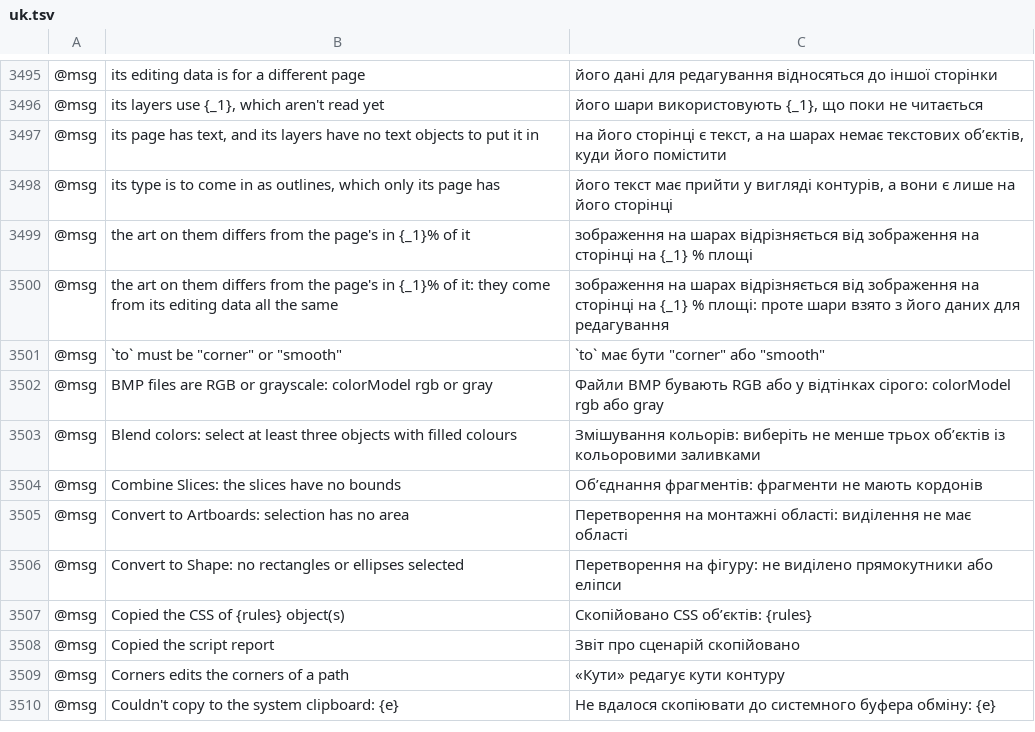
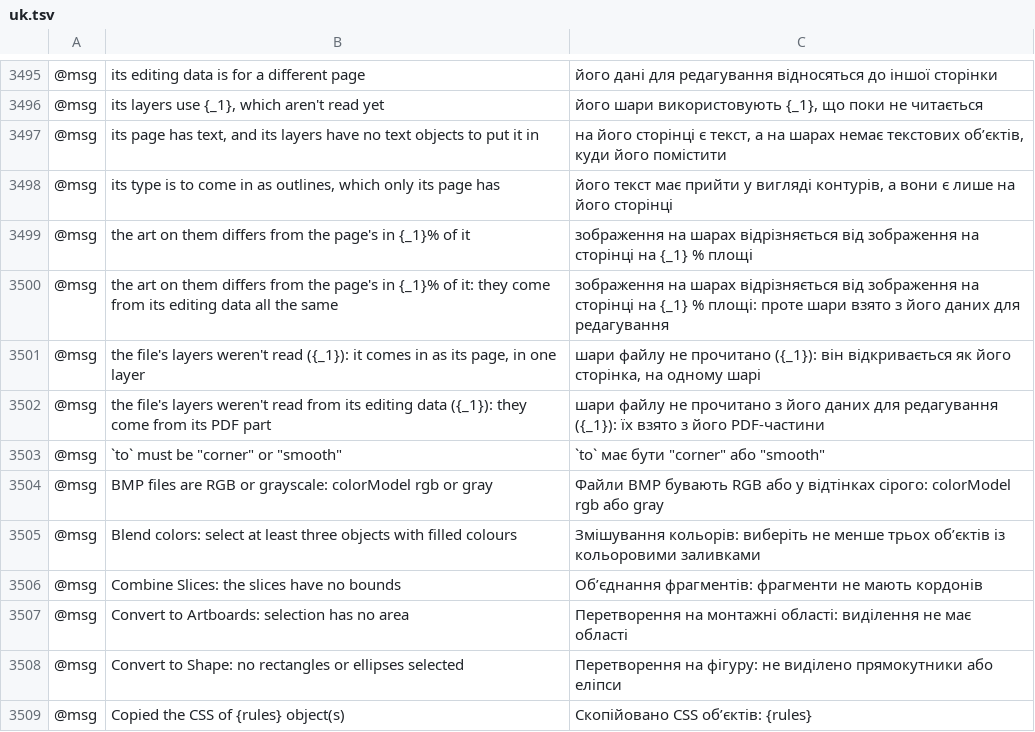
Before and after one commit to SiteSentrix/StitchFoundry, a TSV file: crates/ui-egui/src/i18n/uk.tsv, drawn as a sheet; only a part is shown, gaps mark what is left out; the shorter side is filled out with more unchanged rows; the diff names each change by its address in the sheet, - before the commit and + after, or states it on an @@ line.

Commit message:
i18n: the notes for an EPS or .ai whose layers weren't read are translated (#2035)
The importer wraps its reason in "the file's layers weren't read ({why}):
it comes in as its page, in one layer" (and, for an .ai, "... from its
editing data ({why}): they come from its PDF part"). The reasons had @msg
rows, the wrappers none, so after "Opened with 1 note(s):" the whole note
stayed English. The two templates are now in every language that
translates messages (and pt-br, which has the reasons), and the reason
inside is translated through them. These notes are pushed as warnings, so
the message scan doesn't see them: a test checks them in each language.

"<Clip Group>" already has a French entry on main; layer names such as
"Layer 1" are stored names and stay as they are.

```diff
--- a/crates/ui-egui/src/i18n/uk.tsv
+++ b/crates/ui-egui/src/i18n/uk.tsv
+row 3501: @msg | the file's layers weren't read ({_1}): it comes in as its page, in one layer | шари файлу не прочитано ({_1}): він відкривається як його сторінка, на одному шарі
+row 3502: @msg | the file's layers weren't read from its editing data ({_1}): they come from its PDF part | шари файлу не прочитано з його даних для редагування ({_1}): їх взято з його PDF-частини
```
Also changed, not shown: crates/ui-egui/src/i18n/fr.tsv, crates/ui-egui/src/i18n/ja.tsv, 11 other files.
